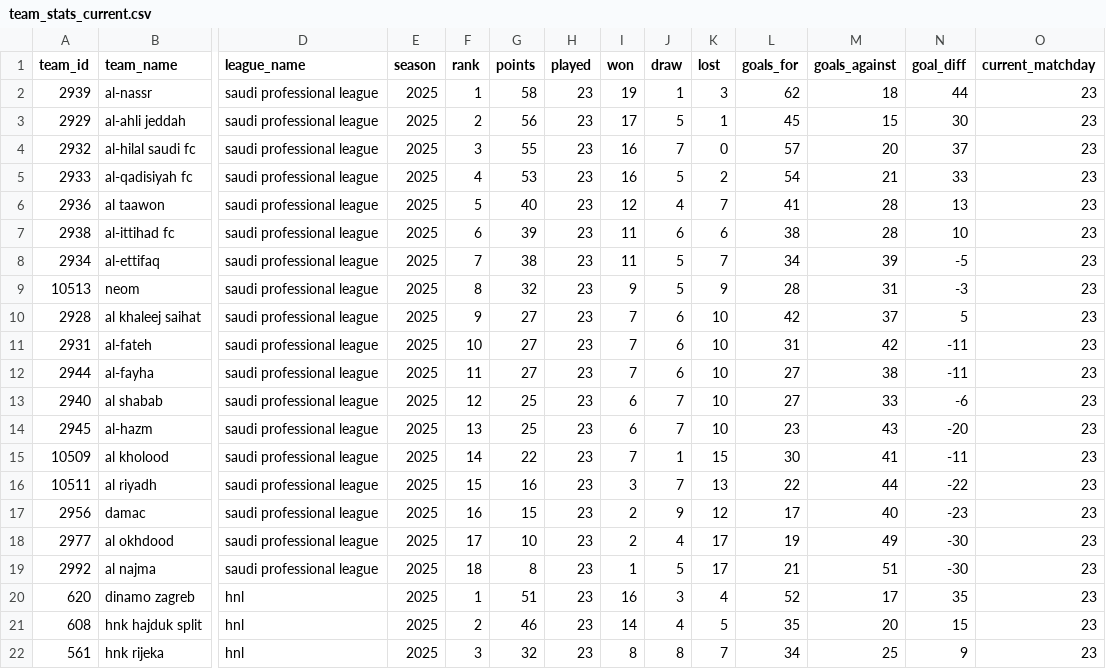
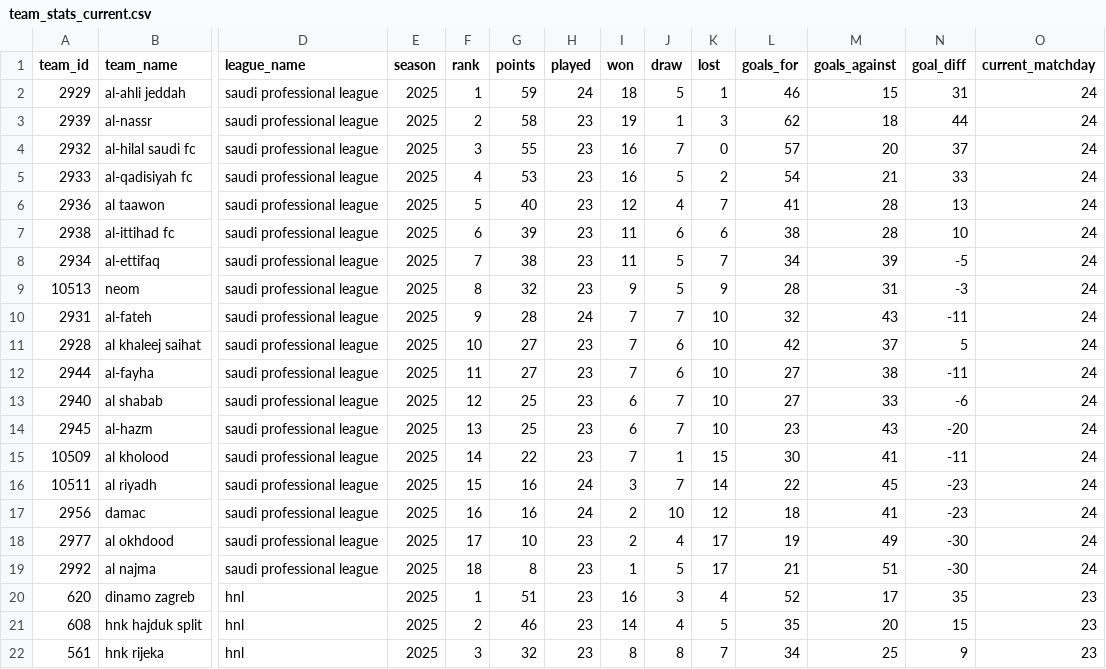
Before and after one commit to andrea-ran/crucelli, a CSV file: data/raw/team_stats_current.csv, drawn as a sheet; only a part is shown, gaps mark what is left out; removed rows and columns are numbered as before the commit, all else as after; rows hold the shown columns only; the diff names each change by its address in the sheet, - before the commit and + after, or states it on an @@ line.

```diff
--- a/data/raw/team_stats_current.csv
+++ b/data/raw/team_stats_current.csv
+row 2: 2929 | al-ahli jeddah | saudi professional league | 2025 | 1 | 59 | 24 | 18 | 5 | 1 | 46 | 15 | 31 | 24
-F3 (rank): 1
+F3 (rank): 2
-O3 (current_matchday): 23
+O3 (current_matchday): 24
-row 3: 2929 | al-ahli jeddah | saudi professional league | 2025 | 2 | 56 | 23 | 17 | 5 | 1 | 45 | 15 | 30 | 23
-O4:O9 (current_matchday): 23
+O4:O9 (current_matchday): 24
+row 10: 2931 | al-fateh | saudi professional league | 2025 | 9 | 28 | 24 | 7 | 7 | 10 | 32 | 43 | -11 | 24
-F11 (rank): 9
+F11 (rank): 10
-O11 (current_matchday): 23
+O11 (current_matchday): 24
-row 11: 2931 | al-fateh | saudi professional league | 2025 | 10 | 27 | 23 | 7 | 6 | 10 | 31 | 42 | -11 | 23
-O12:O19 (current_matchday): 23
+O12:O19 (current_matchday): 24
-H16:H17 (played): 23
+H16:H17 (played): 24
-K16 (lost): 13
+K16 (lost): 14
-M16 (goals_against): 44
+M16 (goals_against): 45
-N16 (goal_diff): -22
+N16 (goal_diff): -23
-G17 (points): 15
+G17 (points): 16
-J17 (draw): 9
+J17 (draw): 10
-L17 (goals_for): 17
+L17 (goals_for): 18
-M17 (goals_against): 40
+M17 (goals_against): 41
```
Also changed, not shown: data/raw/all_matches_current.csv, 6 other files.
